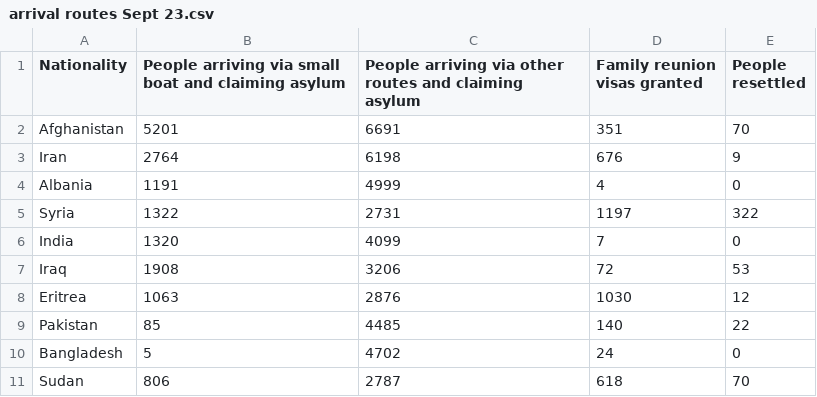
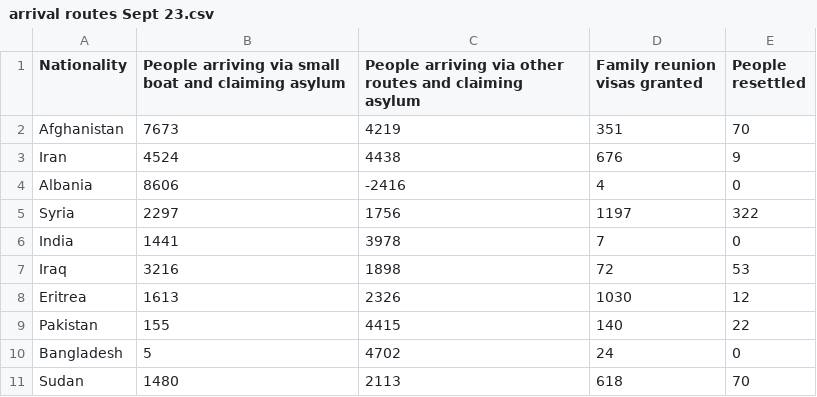
Before and after one commit to britishredcrosssociety/state-of-asylum-system, a CSV file: data-raw/flourish/2a - Safe routes/arrival routes Sept 23.csv, drawn as a sheet.

Commit message:
Amendment to small boats figures
Error spotted by policy team. Jenny changed small boats figures to show 12 months to June 2023 (HO stats weren't updated in Nov 23 so this is most recently available 12 months of data)

```diff
--- a/data-raw/flourish/2a - Safe routes/arrival routes Sept 23.csv
+++ b/data-raw/flourish/2a - Safe routes/arrival routes Sept 23.csv
@@ -1,11 +1,11 @@
 Nationality,People arriving via small boat and claiming asylum,People arriving via other routes and claiming asylum,Family reunion visas granted,People resettled
-Afghanistan,5201,6691,351,70
-Iran,2764,6198,676,9
-Albania,1191,4999,4,0
-Syria,1322,2731,1197,322
-India,1320,4099,7,0
-Iraq,1908,3206,72,53
-Eritrea,1063,2876,1030,12
-Pakistan,85,4485,140,22
+Afghanistan,7673,4219,351,70
+Iran,4524,4438,676,9
+Albania,8606,-2416,4,0
+Syria,2297,1756,1197,322
+India,1441,3978,7,0
+Iraq,3216,1898,72,53
+Eritrea,1613,2326,1030,12
+Pakistan,155,4415,140,22
 Bangladesh,5,4702,24,0
-Sudan,806,2787,618,70
+Sudan,1480,2113,618,70
```
Also changed, not shown: 1 other file.
